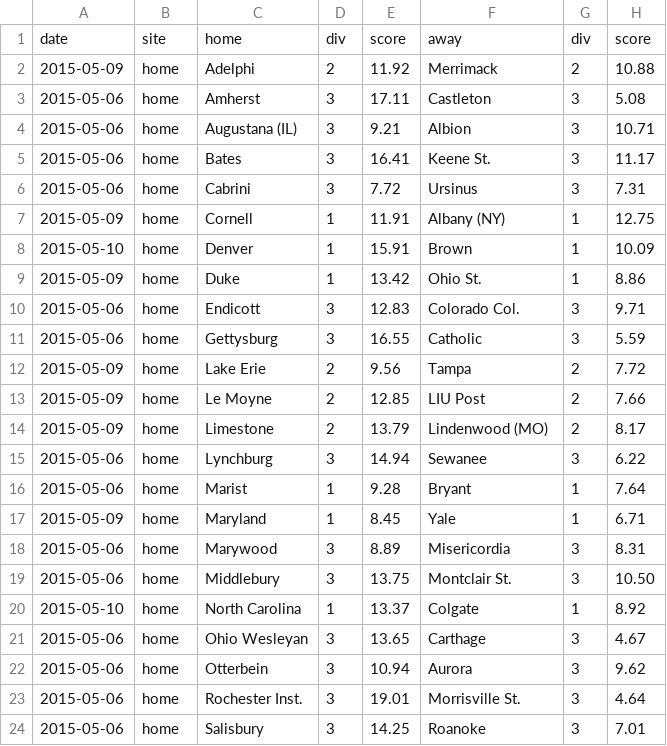
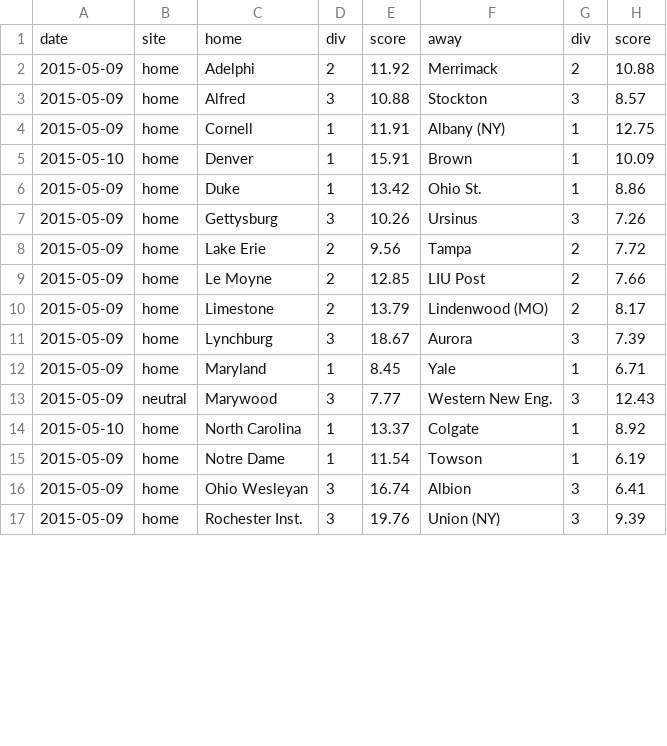
Before and after one commit to octonion/lacrosse, a CSV file: ncaa/sos/predict_weekly.csv, drawn as a sheet; only a part is shown; the diff covers the shown part only.

```diff
--- a/ncaa/sos/predict_weekly.csv
+++ b/ncaa/sos/predict_weekly.csv
@@ -2,6 +2,3 @@ date,site,home,div,score,away,div,score
 2015-05-09,home,Adelphi,2,11.92,Merrimack,2,10.88
-2015-05-06,home,Amherst,3,17.11,Castleton,3,5.08
-2015-05-06,home,Augustana (IL),3,9.21,Albion,3,10.71
-2015-05-06,home,Bates,3,16.41,Keene St.,3,11.17
-2015-05-06,home,Cabrini,3,7.72,Ursinus,3,7.31
+2015-05-09,home,Alfred,3,10.88,Stockton,3,8.57
 2015-05-09,home,Cornell,1,11.91,Albany (NY),1,12.75
@@ -9,4 +6,3 @@ date,site,home,div,score,away,div,score
 2015-05-09,home,Duke,1,13.42,Ohio St.,1,8.86
-2015-05-06,home,Endicott,3,12.83,Colorado Col.,3,9.71
-2015-05-06,home,Gettysburg,3,16.55,Catholic,3,5.59
+2015-05-09,home,Gettysburg,3,10.26,Ursinus,3,7.26
 2015-05-09,home,Lake Erie,2,9.56,Tampa,2,7.72
@@ -14,11 +10,8 @@ date,site,home,div,score,away,div,score
 2015-05-09,home,Limestone,2,13.79,Lindenwood (MO),2,8.17
-2015-05-06,home,Lynchburg,3,14.94,Sewanee,3,6.22
-2015-05-06,home,Marist,1,9.28,Bryant,1,7.64
+2015-05-09,home,Lynchburg,3,18.67,Aurora,3,7.39
 2015-05-09,home,Maryland,1,8.45,Yale,1,6.71
-2015-05-06,home,Marywood,3,8.89,Misericordia,3,8.31
-2015-05-06,home,Middlebury,3,13.75,Montclair St.,3,10.50
+2015-05-09,neutral,Marywood,3,7.77,Western New Eng.,3,12.43
 2015-05-10,home,North Carolina,1,13.37,Colgate,1,8.92
-2015-05-06,home,Ohio Wesleyan,3,13.65,Carthage,3,4.67
-2015-05-06,home,Otterbein,3,10.94,Aurora,3,9.62
-2015-05-06,home,Rochester Inst.,3,19.01,Morrisville St.,3,4.64
-2015-05-06,home,Salisbury,3,14.25,Roanoke,3,7.01
+2015-05-09,home,Notre Dame,1,11.54,Towson,1,6.19
+2015-05-09,home,Ohio Wesleyan,3,16.74,Albion,3,6.41
+2015-05-09,home,Rochester Inst.,3,19.76,Union (NY),3,9.39
```
Also changed, not shown: 1 added row, 3 removed rows and 12 edited cells elsewhere in this file, ncaa/csv/ncaa_games_2015.csv, ncaa/csv/ncaa_records_2015.csv, 4 other files.
